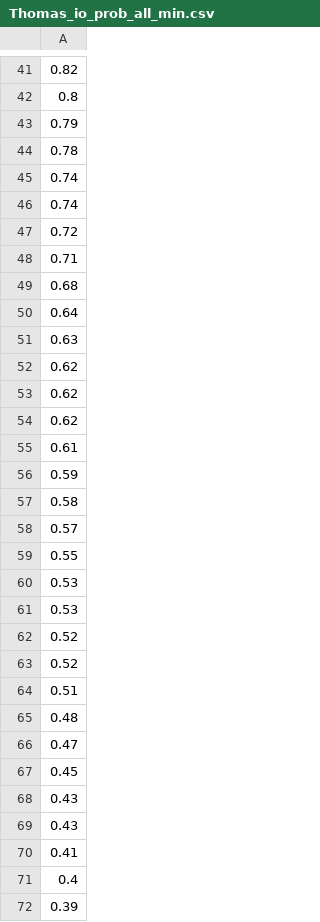
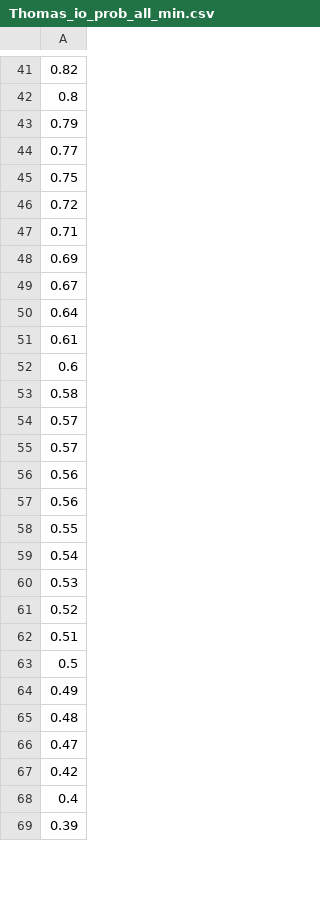
Before and after one commit to pinakm9/fp-solvers, a CSV file: non-grad3D/data/Thomas/400k/Thomas_io_prob_all_min.csv, drawn as a sheet; only a part is shown, gaps mark what is left out; the diff covers the shown part only.

```diff
--- a/non-grad3D/data/Thomas/400k/Thomas_io_prob_all_min.csv
+++ b/non-grad3D/data/Thomas/400k/Thomas_io_prob_all_min.csv
@@ -43,29 +43,26 @@
 0.79
-0.78
-0.74
-0.74
+0.77
+0.75
 0.72
 0.71
-0.68
+0.69
+0.67
 0.64
-0.63
-0.62
-0.62
-0.62
 0.61
-0.59
+0.6
 0.58
 0.57
+0.57
+0.56
+0.56
 0.55
-0.53
+0.54
 0.53
 0.52
-0.52
 0.51
+0.5
+0.49
 0.48
 0.47
-0.45
-0.43
-0.43
-0.41
+0.42
 0.4
```
Also changed, not shown: 119 added rows, 16 removed rows and 13 edited cells elsewhere in this file, non-grad3D/data/L63/1M/L63_io_prob_all_avg.csv, non-grad3D/data/L63/1M/L63_io_prob_all_min.csv, 5 other files.
